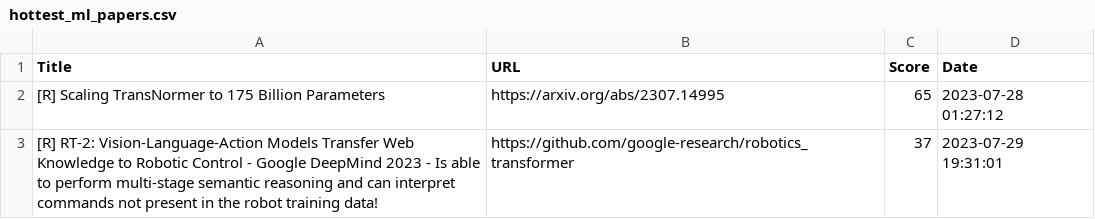
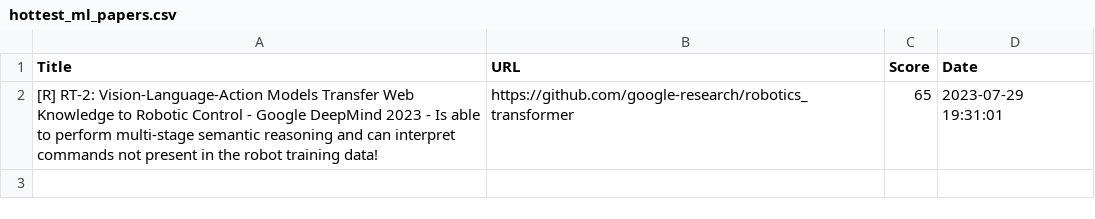
Before and after one commit to alishobeiri/Popular-ML-Projects, a CSV file: hottest_ml_papers.csv, drawn as a sheet.

Commit message:
Update results from latest_papers.py script

```diff
--- a/hottest_ml_papers.csv
+++ b/hottest_ml_papers.csv
@@ -1,3 +1,2 @@
 Title,URL,Score,Date
-[R] Scaling TransNormer to 175 Billion Parameters,https://arxiv.org/abs/2307.14995,65,2023-07-28 01:27:12
-[R] RT-2: Vision-Language-Action Models Transfer Web Knowledge to Robotic Control - Google DeepMind 2023 - Is able to perform multi-stage semantic reasoning and can interpret commands not present in the robot training data!,https://github.com/google-research/robotics_transformer,37,2023-07-29 19:31:01
+[R] RT-2: Vision-Language-Action Models Transfer Web Knowledge to Robotic Control - Google DeepMind 2023 - Is able to perform multi-stage semantic reasoning and can interpret commands not present in the robot training data!,https://github.com/google-research/robotics_transformer,65,2023-07-29 19:31:01
```
Also changed, not shown: 1 other file.
